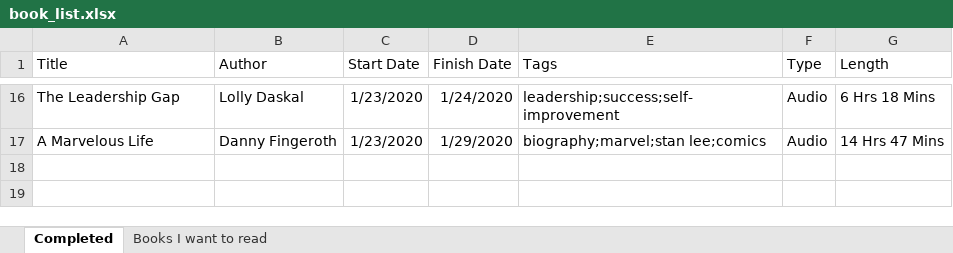
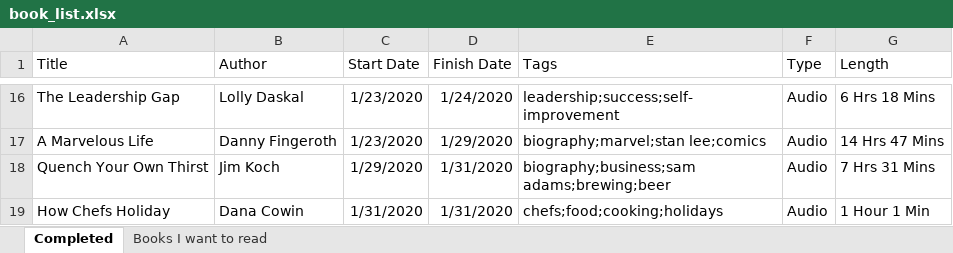
Before and after one commit to zachfloro/reading_list, an Excel workbook: book_list.xlsx, sheet Completed, drawn as a sheet; only a part is shown, gaps mark what is left out; values as stored, in another font and other column widths than the file's, no borders; the diff names each change by its address in the sheet, - before the commit and + after, or states it on an @@ line.

Commit message:
added jim koch book and how chefs holiday

```diff
--- a/book_list.xlsx (sheet Completed)
+++ b/book_list.xlsx (sheet Completed)
+row 18: Quench Your Own Thirst | Jim Koch | 1/29/2020 | 1/31/2020 | biography;business;sam adams;brewing;beer | Audio | 7 Hrs 31 Mins
+row 19: How Chefs Holiday | Dana Cowin | 1/31/2020 | 1/31/2020 | chefs;food;cooking;holidays | Audio | 1 Hour 1 Min
```
